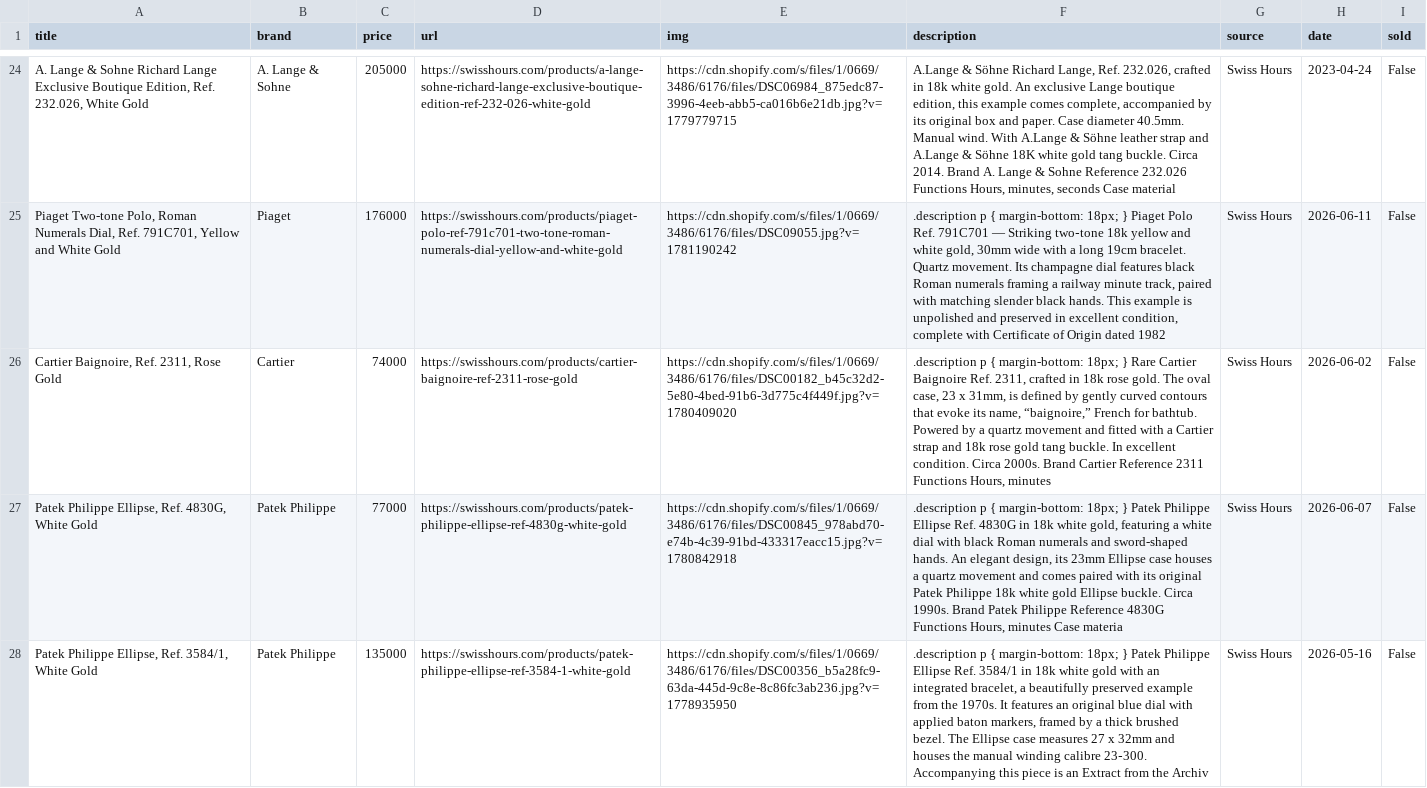
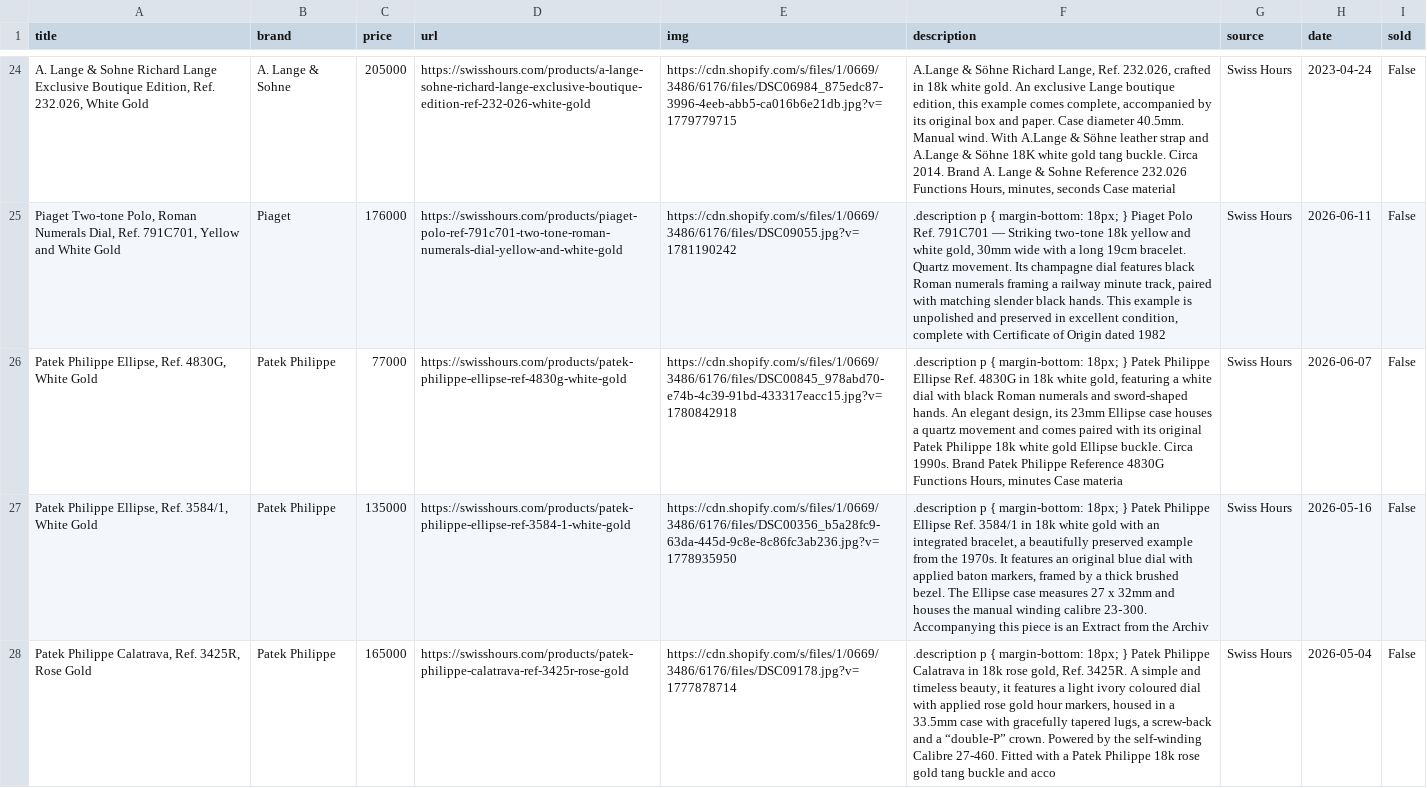
Before and after one commit to markatmutter-cloud/watchlist, a CSV file: data/swisshours.csv, drawn as a sheet; only a part is shown, gaps mark what is left out; the shorter side is filled out with more unchanged rows; the diff names each change by its address in the sheet, - before the commit and + after, or states it on an @@ line.

```diff
--- a/data/swisshours.csv
+++ b/data/swisshours.csv
-row 26: Cartier Baignoire, Ref. 2311, Rose Gold | Cartier | 74000 | https://swisshours.com/products/cartier-baignoire-ref-2311-rose-gold | https://cdn.shopify.com/s/files/1/0669/3486/6176/files/DSC00182_b45c32d2-5e80-4bed-91b6-3d775c4f449f.jpg?v=1780409020 | .description p { margin-bottom: 18px; } Rare Cartier Baignoire Ref. 2311, crafted in 18k rose gold. The oval case, 23 x 31mm, is defined by gently curved contours that evoke its name, “baignoire,” French for bathtub. Powered by a quartz movement and fitted with a Cartier strap and 18k rose gold tang buckle. In excellent condition. Circa 2000s. Brand Cartier Reference 2311 Functions Hours, minutes | Swiss Hours | 2026-06-02 | False
```
Also changed, not shown: data/bobswatches.csv, data/hairspring.csv, 16 other files.
